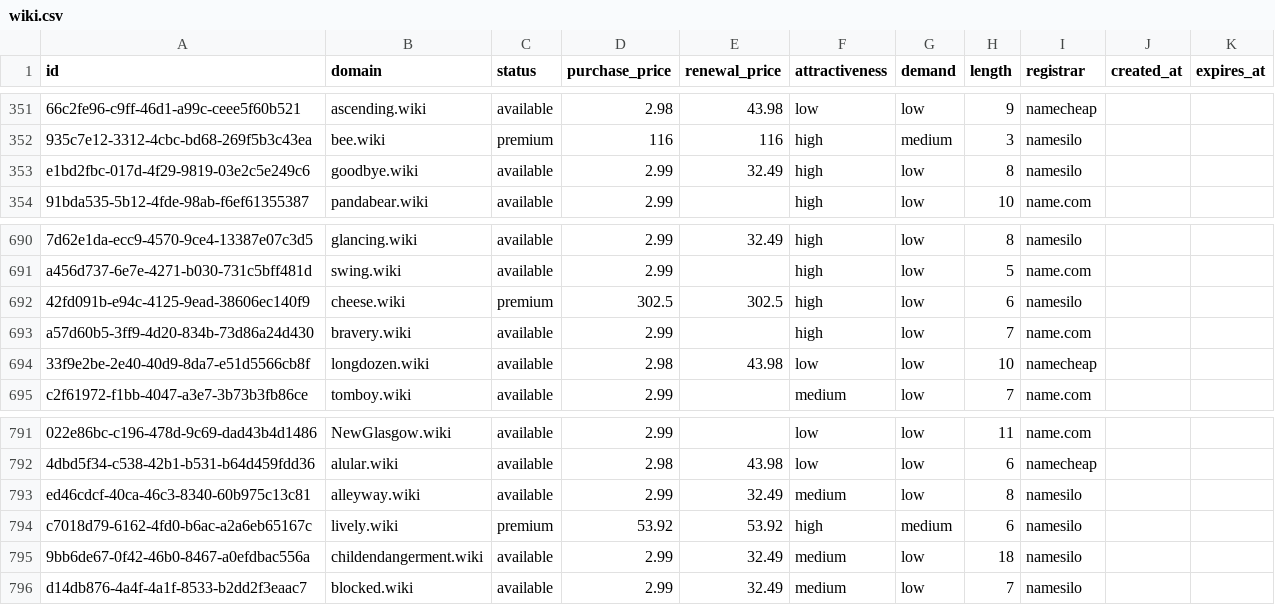
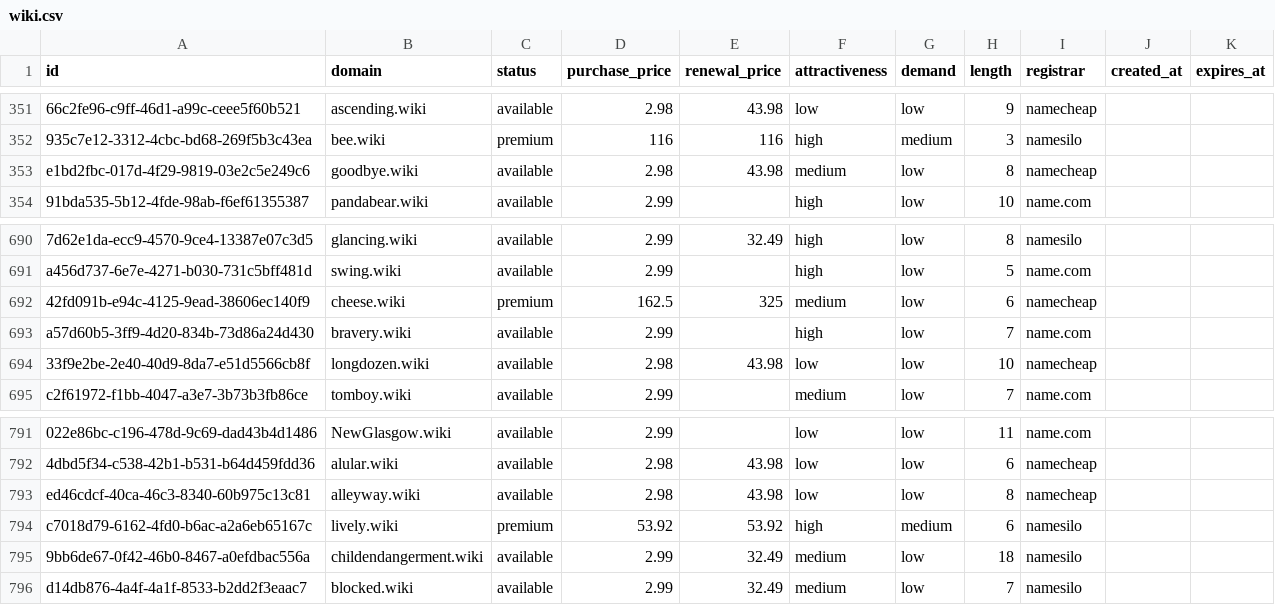
Before and after one commit to UniqueDomains/wiki-oneword-domains, a CSV file: wiki.csv, drawn as a sheet; only a part is shown, gaps mark what is left out; the diff names each change by its address in the sheet, - before the commit and + after, or states it on an @@ line.

Commit message:
Domains update

```diff
--- a/wiki.csv
+++ b/wiki.csv
-D353 (purchase_price): 2.99
+D353 (purchase_price): 2.98
-E353 (renewal_price): 32.49
+E353 (renewal_price): 43.98
-F353 (attractiveness): high
+F353 (attractiveness): medium
-I353 (registrar): namesilo
+I353 (registrar): namecheap
-D692 (purchase_price): 302.5
+D692 (purchase_price): 162.5
-E692 (renewal_price): 302.5
+E692 (renewal_price): 325
-F692 (attractiveness): high
+F692 (attractiveness): medium
-I692 (registrar): namesilo
+I692 (registrar): namecheap
-D793 (purchase_price): 2.99
+D793 (purchase_price): 2.98
-E793 (renewal_price): 32.49
+E793 (renewal_price): 43.98
-F793 (attractiveness): medium
+F793 (attractiveness): low
-I793 (registrar): namesilo
+I793 (registrar): namecheap
```
Also changed, not shown: 3 other files.
